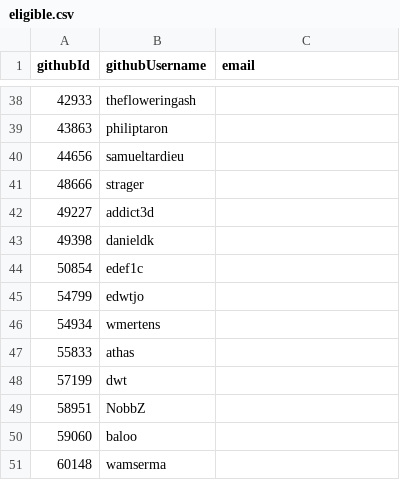
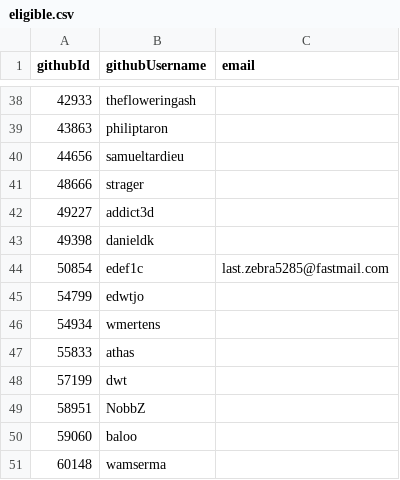
Before and after one commit to simonhollingshead/SC-election-2025, a CSV file: eligible.csv, drawn as a sheet; only a part is shown, gaps mark what is left out.

Commit message:
add edef email

```diff
--- a/eligible.csv
+++ b/eligible.csv
@@ -43,3 +43,3 @@ githubId,githubUsername,email
 49398,danieldk,
-50854,edef1c,
+50854,edef1c,last.zebra5285@fastmail.com
 54799,edwtjo,
```
